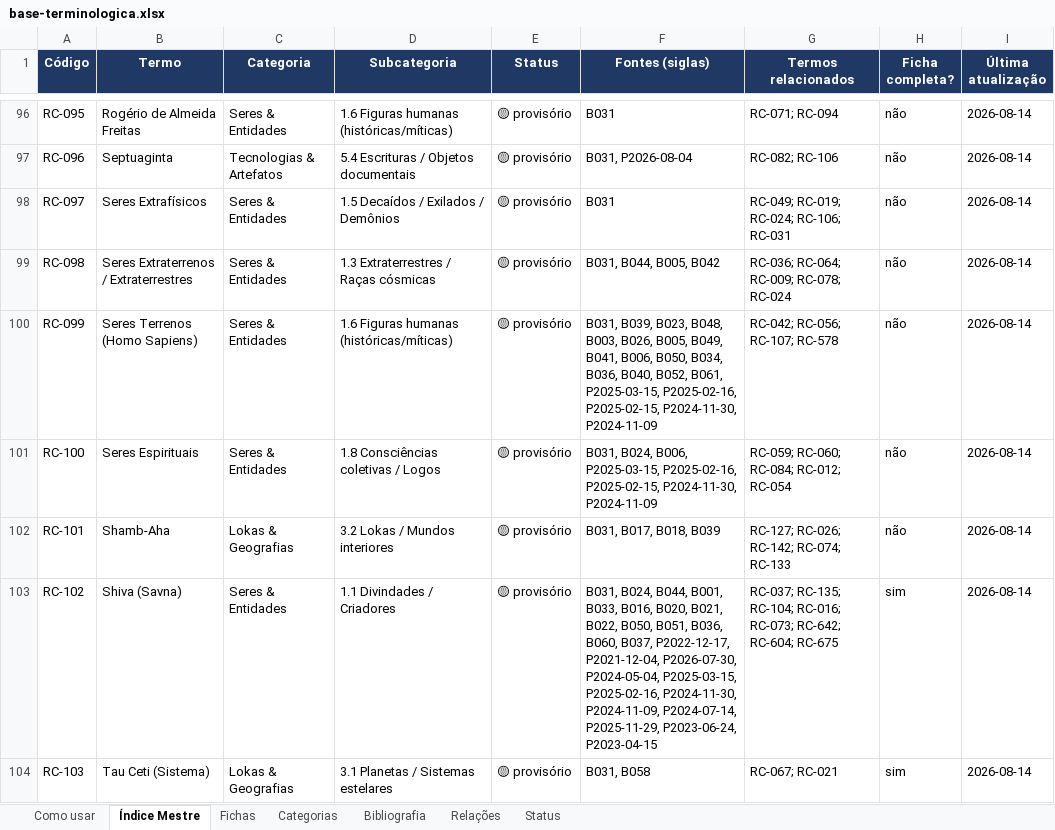
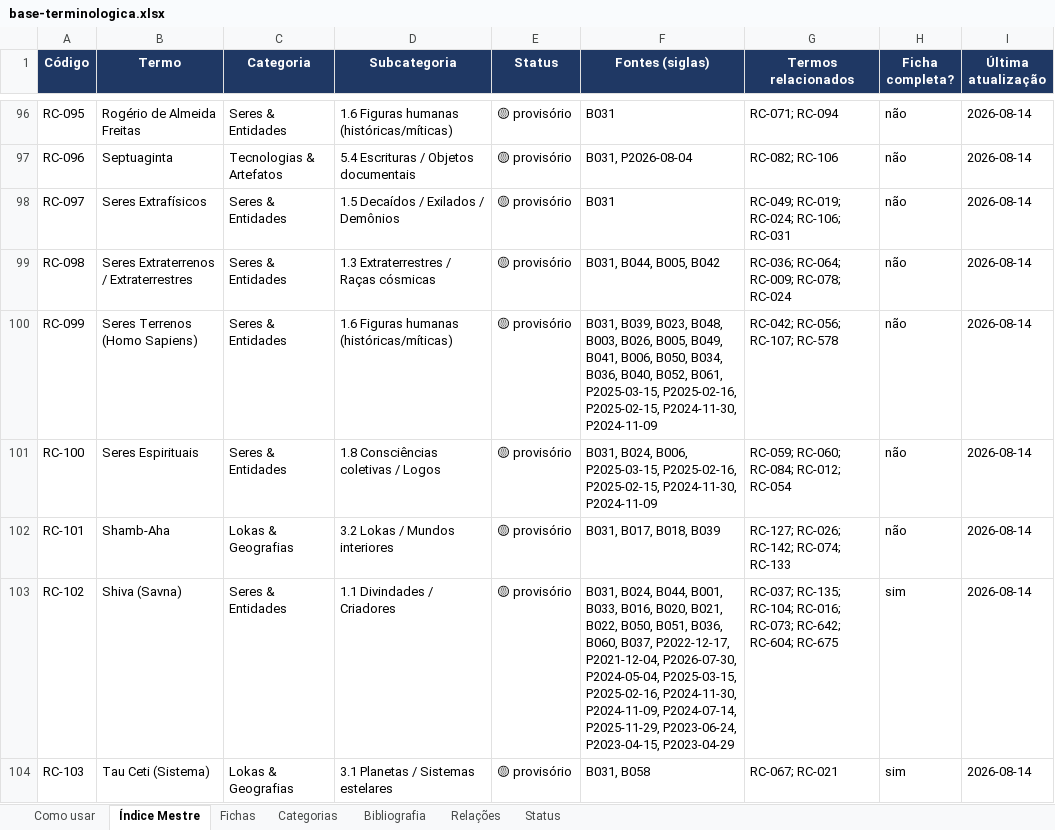
Before and after one commit to institutocura-maker/Termos-RC, an Excel workbook: base-terminologica.xlsx, sheet Índice Mestre, drawn as a sheet; only a part is shown, gaps mark what is left out; values as stored, in another font and other column widths than the file's, no borders; the diff covers the shown part only; the diff names each change by its address in the sheet, - before the commit and + after, or states it on an @@ line.

```diff
--- a/base-terminologica.xlsx (sheet Índice Mestre)
+++ b/base-terminologica.xlsx (sheet Índice Mestre)
-F103 (Fontes (siglas)): …P2025-11-29, P2023-06-24, P2023-04-15
+F103 (Fontes (siglas)): …P2025-11-29, P2023-06-24, P2023-04-15, P2023-04-29
```
Also changed, not shown: 18 edited cells elsewhere in this sheet, sheet Fichas, sheet Bibliografia, 24 other files.
